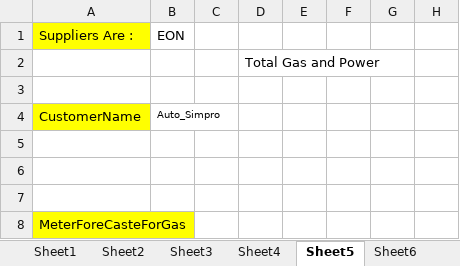
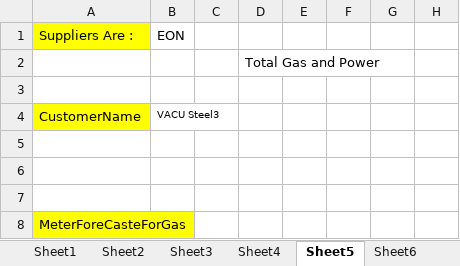
Before and after one commit to amitavgautam123/OpenEnergyMarket, an Excel workbook: data/testscriptdata.xlsx, sheet Sheet5, drawn as a sheet; only a part is shown; values as stored, in another font and other column widths than the file's, no borders; the diff names each change by its address in the sheet, - before the commit and + after, or states it on an @@ line.

Commit message:
modified flex account details

```diff
--- a/data/testscriptdata.xlsx (sheet Sheet5)
+++ b/data/testscriptdata.xlsx (sheet Sheet5)
-B4: Auto_Simpro
+B4: VACU Steel3
```
